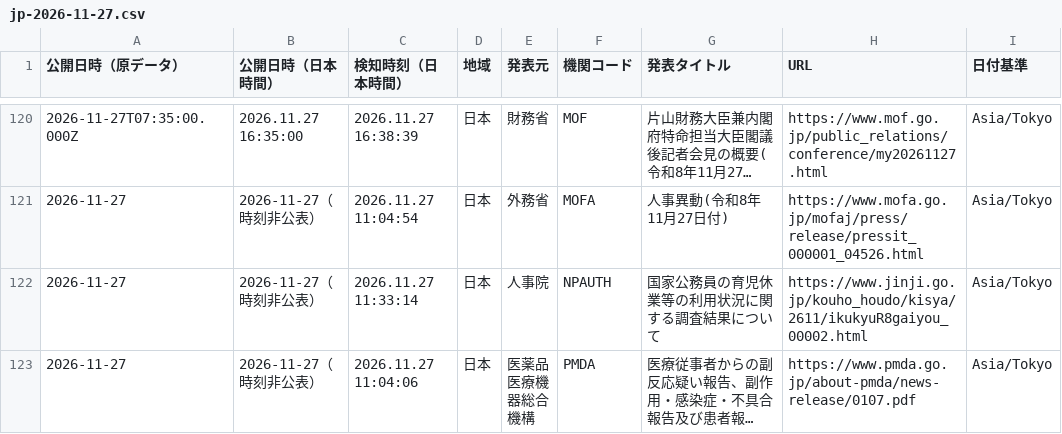
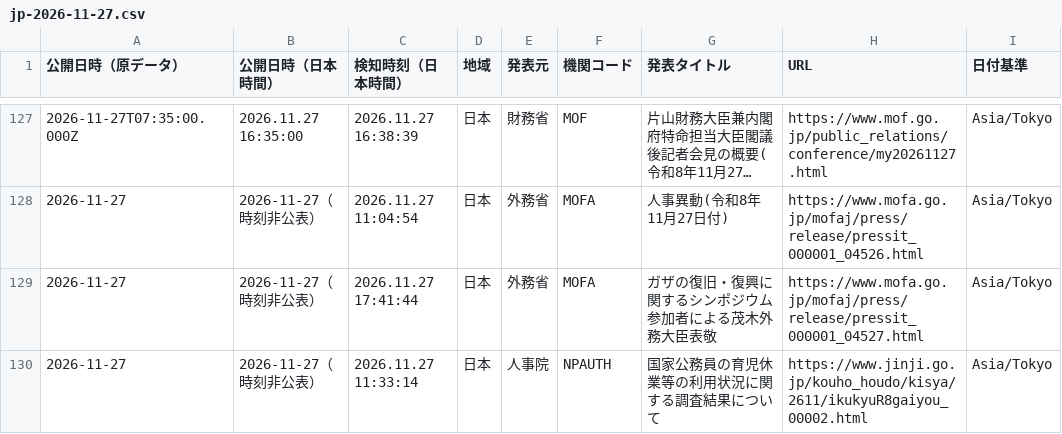
Before and after one commit to NewMill-cmd/kankocho-news-archive, a CSV file: data/jp/jp-2026-11-27.csv, drawn as a sheet; only a part is shown, gaps mark what is left out; the shorter side is filled out with more unchanged rows; long unchanged cells end in …; the diff covers the shown part only; the diff names each change by its address in the sheet, - before the commit and + after, or states it on an @@ line.

Commit message:
Archive jp news 2026-11-27

```diff
--- a/data/jp/jp-2026-11-27.csv
+++ b/data/jp/jp-2026-11-27.csv
+row 129: 2026-11-27 | 2026-11-27（時刻非公表） | 2026.11.27 17:41:44 | 日本 | 外務省 | MOFA | ガザの復旧・復興に関するシンポジウム参加者による茂木外務大臣表敬 | https://www.mofa.go.jp/mofaj/press/release/pressit_000001_04527.html | Asia/Tokyo
```
Also changed, not shown: 9 added rows elsewhere in this file.
